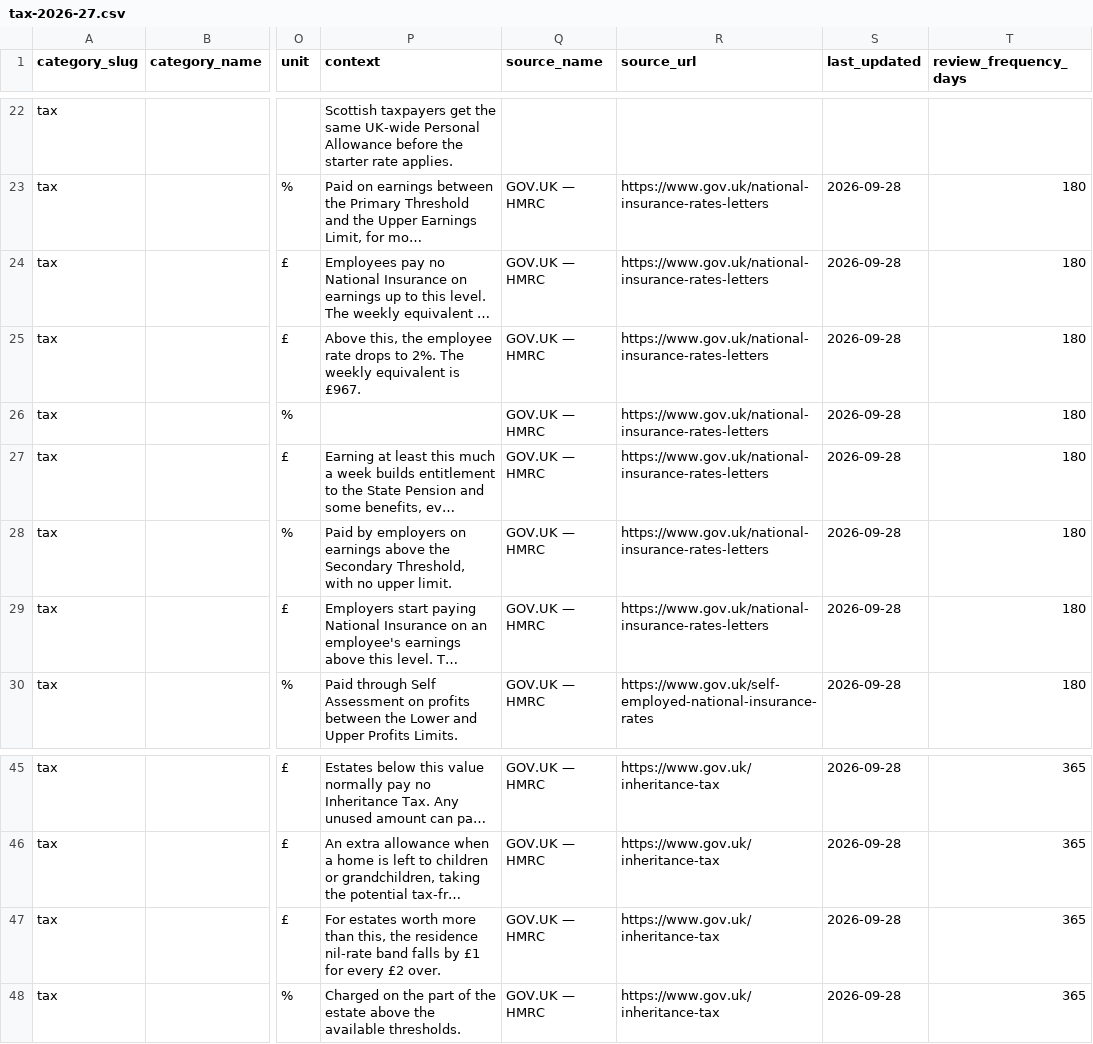
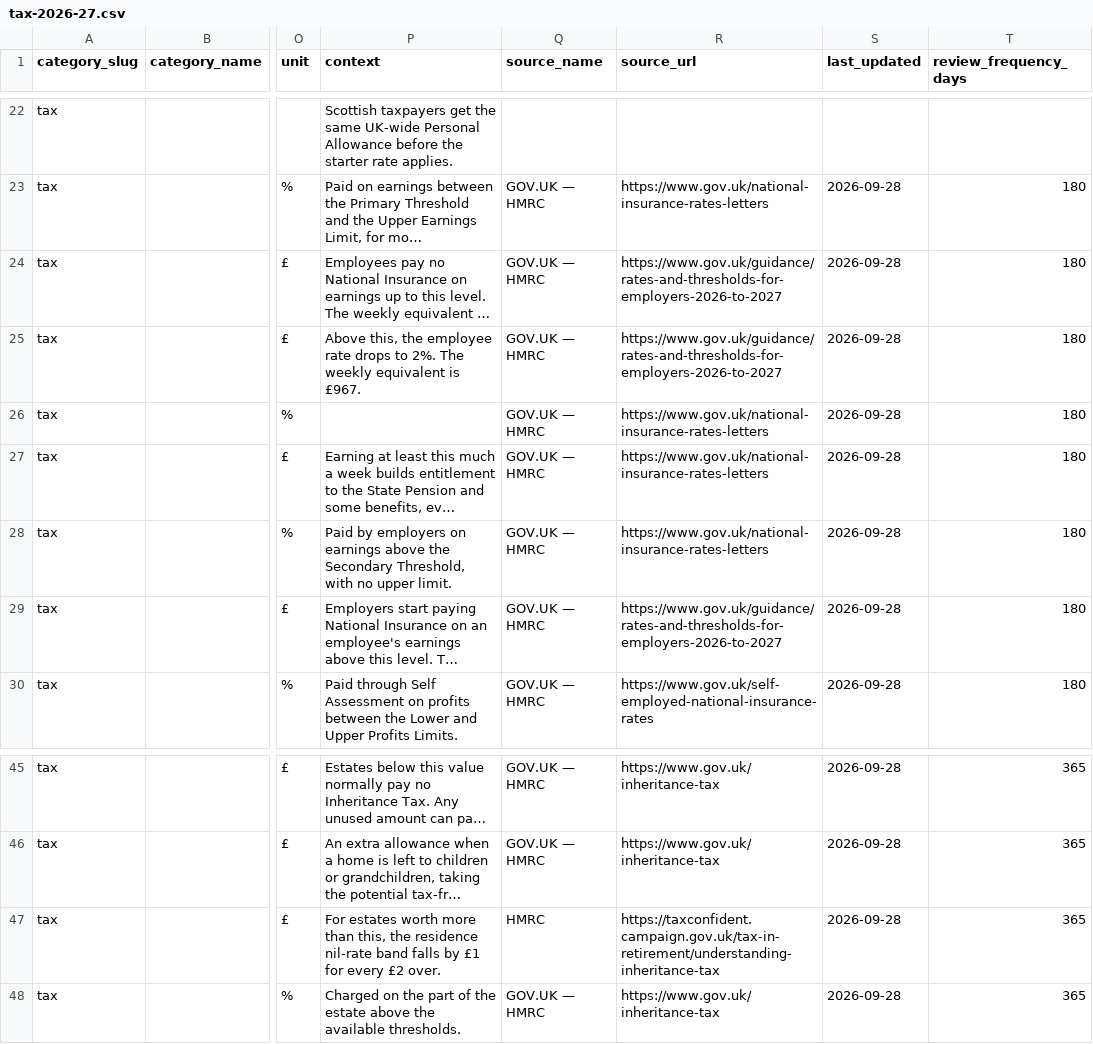
Before and after one commit to rray74/financial-facts-website, a CSV file: data/imports/tax-2026-27.csv, drawn as a sheet; only a part is shown, gaps mark what is left out; long unchanged cells end in …; the diff names each change by its address in the sheet, - before the commit and + after, or states it on an @@ line.

Commit message:
Update financial data files for 2026/27 and enhance review functionality
- Updated pensions data to reflect new State Pension rates and qualifying years.
- Revised savings data to include updated Personal Savings Allowance and tax-free interest rates.
- Adjusted tax data to correct URLs and ensure accurate National Insurance thresholds.
- Enhanced work benefits data with updated Statutory Sick Pay and Maternity Pay details.
- Modified functions to include observed values in fact checks and improved review page messaging.
- Introduced a new script to check the validity of published figures against their source pages.

```diff
--- a/data/imports/tax-2026-27.csv
+++ b/data/imports/tax-2026-27.csv
-R24:R25 (source_url): https://www.gov.uk/national-insurance-rates-letters
+R24:R25 (source_url): https://www.gov.uk/guidance/rates-and-thresholds-for-employers-2026-to-2027
-R29 (source_url): https://www.gov.uk/national-insurance-rates-letters
+R29 (source_url): https://www.gov.uk/guidance/rates-and-thresholds-for-employers-2026-to-2027
-Q47 (source_name): GOV.UK — HMRC
+Q47 (source_name): HMRC
-R47 (source_url): https://www.gov.uk/inheritance-tax
+R47 (source_url): https://taxconfident.campaign.gov.uk/tax-in-retirement/understanding-inheritance-tax
```
Also changed, not shown: data/imports/pensions-2026-27.csv, data/imports/savings-2026-27.csv, 4 other files.
